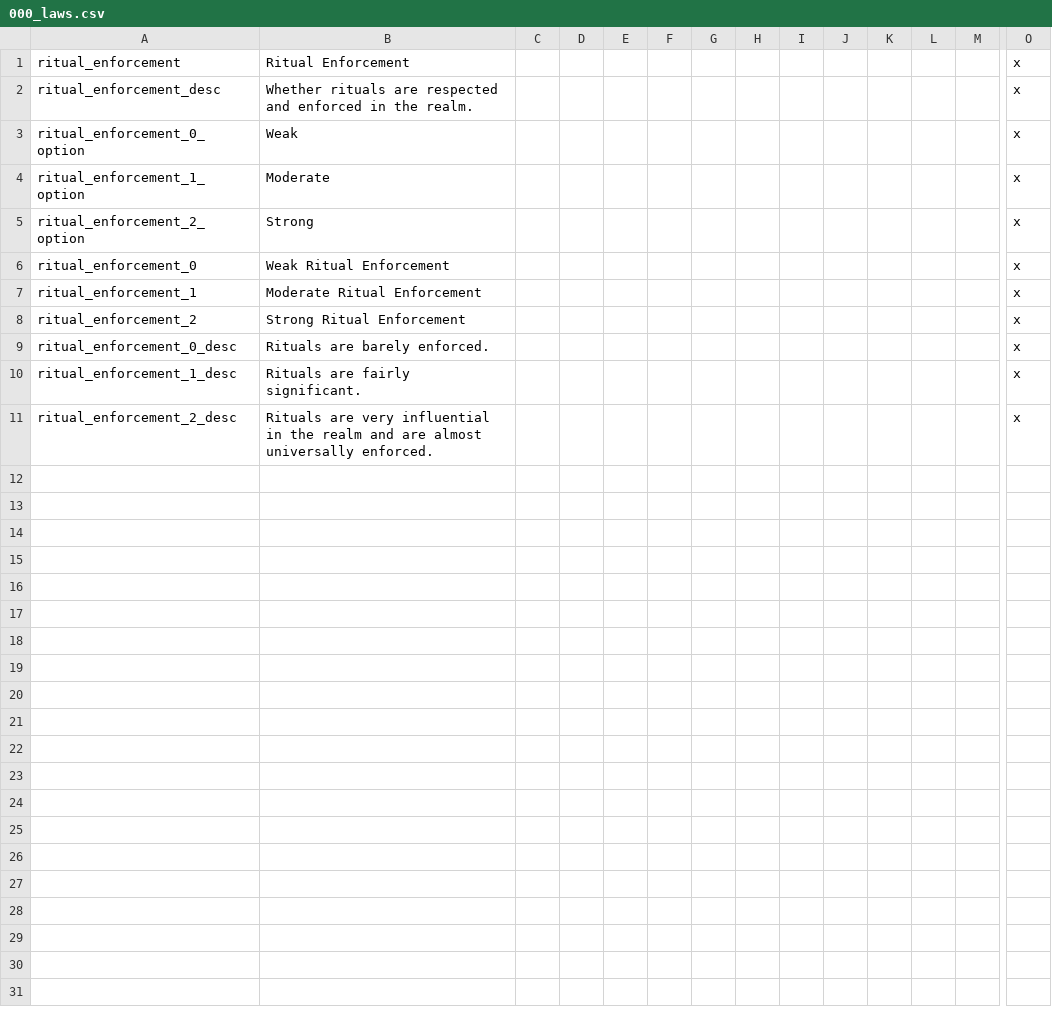
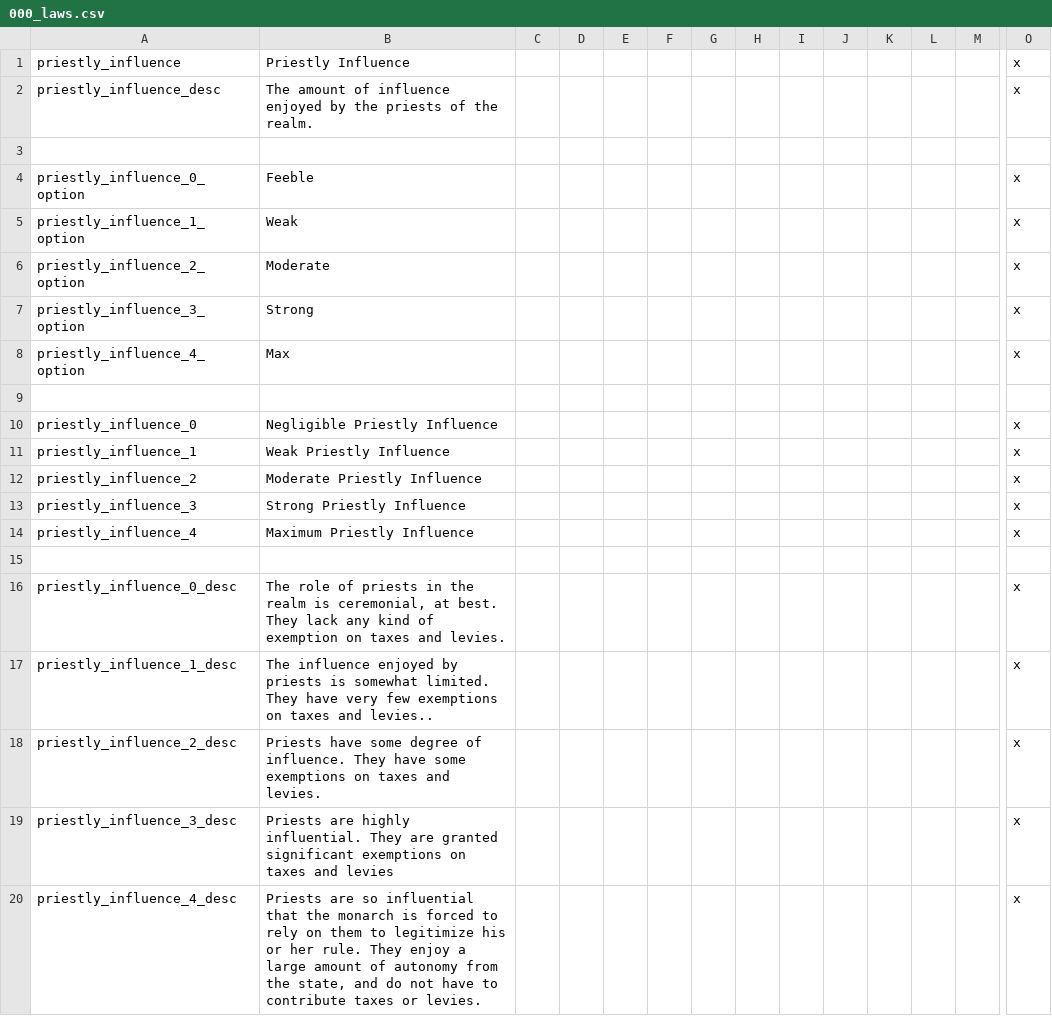
Before and after one commit to Eor-Dev-Team/Eor, a CSV file: localisation/000_laws.csv, drawn as a sheet; only a part is shown, gaps mark what is left out; addresses are those after the commit; rows hold the shown columns only; the diff names each change by its address in the sheet, - before the commit and + after, or states it on an @@ line.

```diff
--- a/localisation/000_laws.csv
+++ b/localisation/000_laws.csv
-A1: ritual_enforcement
+A1: priestly_influence
-B1: Ritual Enforcement
+B1: Priestly Influence
-A2: ritual_enforcement_desc
+A2: priestly_influence_desc
-B2: Whether rituals are respected and enforced in the realm.
+B2: The amount of influence enjoyed by the priests of the realm.
+row 3: (empty)
+row 4: priestly_influence_0_option | Feeble |  |  |  |  |  |  |  |  |  |  |  | x
-A5: ritual_enforcement_0_option
+A5: priestly_influence_1_option
-A6: ritual_enforcement_1_option
+A6: priestly_influence_2_option
-A7: ritual_enforcement_2_option
+A7: priestly_influence_3_option
+row 8: priestly_influence_4_option | Max |  |  |  |  |  |  |  |  |  |  |  | x
+row 9: (empty)
+row 10: priestly_influence_0 | Negligible Priestly Influence |  |  |  |  |  |  |  |  |  |  |  | x
-A11: ritual_enforcement_0
+A11: priestly_influence_1
-B11: Weak Ritual Enforcement
+B11: Weak Priestly Influence
-A12: ritual_enforcement_1
+A12: priestly_influence_2
-B12: Moderate Ritual Enforcement
+B12: Moderate Priestly Influence
-A13: ritual_enforcement_2
+A13: priestly_influence_3
-B13: Strong Ritual Enforcement
+B13: Strong Priestly Influence
+row 14: priestly_influence_4 | Maximum Priestly Influence |  |  |  |  |  |  |  |  |  |  |  | x
+row 15: (empty)
-A16: ritual_enforcement_0_desc
+A16: priestly_influence_0_desc
-B16: Rituals are barely enforced.
+B16: The role of priests in the realm is ceremonial, at best. They lack any kind of exemption on taxes and levies.
-A17: ritual_enforcement_1_desc
+A17: priestly_influence_1_desc
-B17: Rituals are fairly significant.
+B17: The influence enjoyed by priests is somewhat limited. They have very few exemptions on taxes and levies..
+row 18: priestly_influence_2_desc | Priests have some degree of influence. They have some exemptions on taxes and levies. |  |  |  |  |  |  |  |  |  |  |  | x
-A19: ritual_enforcement_2_desc
+A19: priestly_influence_3_desc
-B19: Rituals are very influential in the realm and are almost universally enforced.
+B19: Priests are highly influential. They are granted significant exemptions on taxes and levies
+row 20: priestly_influence_4_desc | Priests are so influential that the monarch is forced to rely on them to legitimize his or her rule. They enjoy a large amount of autonomy from the state, and do not have to contribute taxes or levies. |  |  |  |  |  |  |  |  |  |  |  | x
```
Also changed, not shown: localisation/000_modifiers.csv, localisation/EVENTS_calugian.csv, 8 other files.
